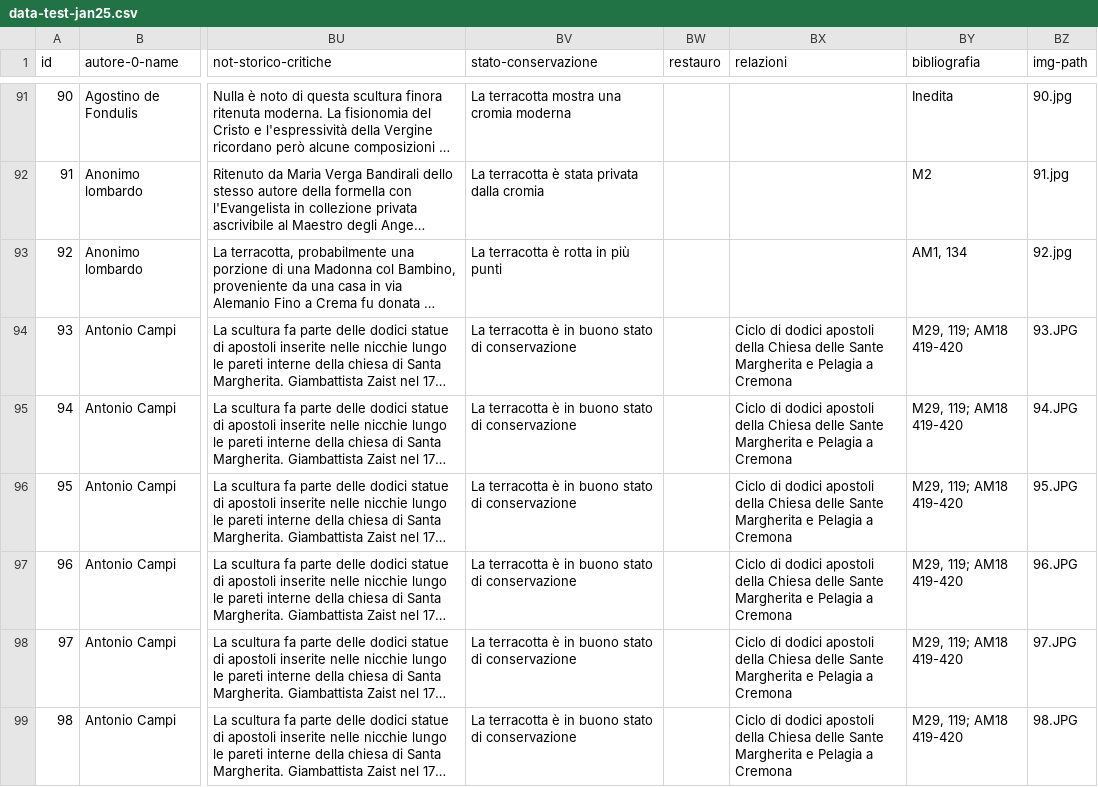
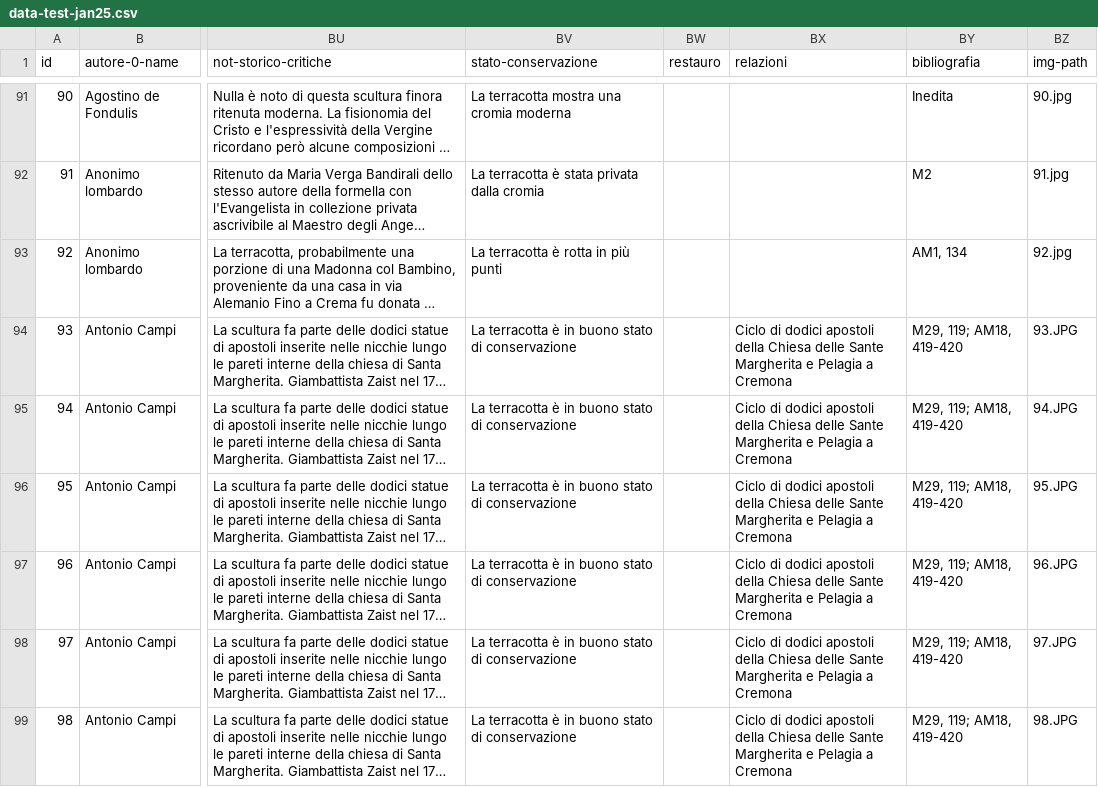
Before and after one commit to c-re-te/web-catalogue, a CSV file: assets/data/data-test-jan25.csv, drawn as a sheet; only a part is shown, gaps mark what is left out; long unchanged cells end in …; the diff covers the shown part only; the diff names each change by its address in the sheet, - before the commit and + after, or states it on an @@ line.

Commit message:
fix biblio

```diff
--- a/assets/data/data-test-jan25.csv
+++ b/assets/data/data-test-jan25.csv
-BY94:BY99 (bibliografia): M29, 119; AM18 419-420
+BY94:BY99 (bibliografia): M29, 119; AM18, 419-420
```
Also changed, not shown: 12 edited cells elsewhere in this file, 2 other files.
